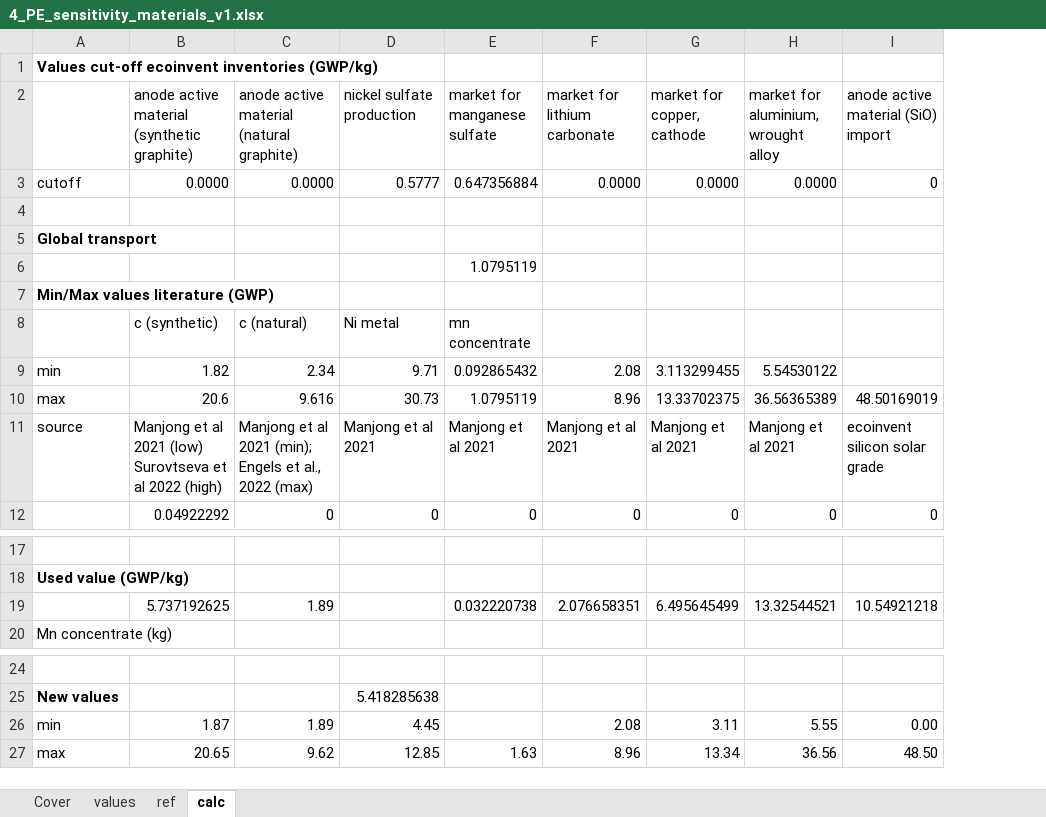
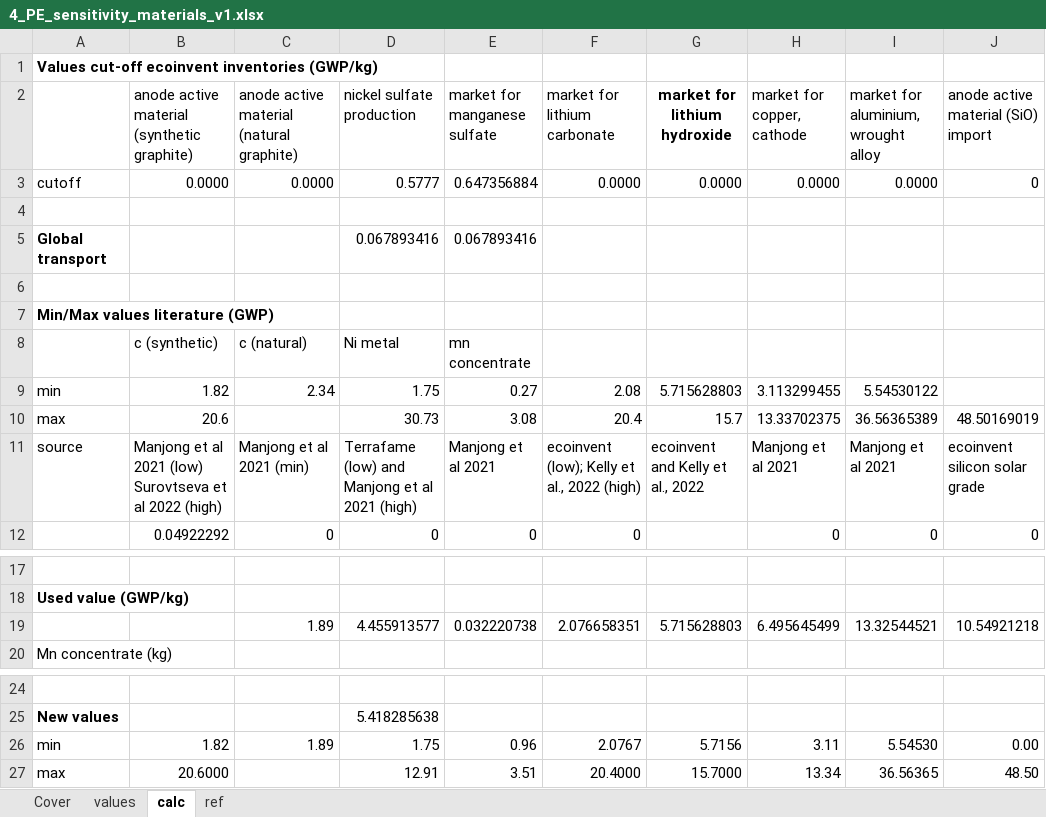
Before and after one commit to jbaars/Batt_Sust_Model, an Excel workbook: example notebooks/Example publication - integrated modelling/data/ODYM_database/4_PE_sensitivity_materials_v1.xlsx, sheet calc, drawn as a sheet; only a part is shown, gaps mark what is left out; values as stored, in another font and other column widths than the file's, no borders; addresses are those after the commit; the diff names each change by its address in the sheet, - before the commit and + after, or states it on an @@ line.

```diff
--- a/example notebooks/Example publication - integrated modelling/data/ODYM_database/4_PE_sensitivity_materials_v1.xlsx (sheet calc)
+++ b/example notebooks/Example publication - integrated modelling/data/ODYM_database/4_PE_sensitivity_materials_v1.xlsx (sheet calc)
@@ sheet tab order changed: Cover | values | calc | ref @@
+column G (market for lithium hydroxide), rows 3-11: 0.0000 |  |  |  |  |  | 5.715628803 | 15.7 | ecoinvent and Kelly et al., 2022; row 19: 5.715628803; rows 26-27: 5.7156 | 15.7000
-D5 (nickel sulfate production): (empty)
+D5 (nickel sulfate production): 0.067893416
-E5 (market for manganese sulfate): (empty)
+E5 (market for manganese sulfate): 0.067893416
-E6 (market for manganese sulfate): 1.0795119
+E6 (market for manganese sulfate): (empty)
-D9 (nickel sulfate production): 9.71
+D9 (nickel sulfate production): 1.75
-E9 (market for manganese sulfate): 0.092865432
+E9 (market for manganese sulfate): 0.27
-C10: 9.616
+C10: (empty)
-E10 (market for manganese sulfate): 1.0795119
+E10 (market for manganese sulfate): 3.08
-F10 (market for lithium carbonate): 8.96
+F10 (market for lithium carbonate): 20.4
-C11: Manjong et al 2021 (min); Engels et al., 2022 (max)
+C11: Manjong et al 2021 (min)
-D11 (nickel sulfate production): Manjong et al 2021
+D11 (nickel sulfate production): Terrafame (low) and Manjong et al 2021 (high)
-F11 (market for lithium carbonate): Manjong et al 2021
+F11 (market for lithium carbonate): ecoinvent (low); Kelly et al., 2022 (high)
-B19: 5.737192625
+B19: (empty)
-D19 (nickel sulfate production): (empty)
+D19 (nickel sulfate production): 4.455913577
-B26: 1.87
+B26: 1.82
-D26 (nickel sulfate production): 4.45
+D26 (nickel sulfate production): 1.75
-E26 (market for manganese sulfate): (empty)
+E26 (market for manganese sulfate): 0.96
-F26 (market for lithium carbonate): 2.08
+F26 (market for lithium carbonate): 2.0767
-I26: 5.55
+I26: 5.54530
-B27: 20.65
+B27: 20.6000
-C27: 9.62
+C27: (empty)
-D27 (nickel sulfate production): 12.85
+D27 (nickel sulfate production): 12.91
-E27 (market for manganese sulfate): 1.63
+E27 (market for manganese sulfate): 3.51
-F27 (market for lithium carbonate): 8.96
+F27 (market for lithium carbonate): 20.4000
-I27: 36.56
+I27: 36.56365
```
Also changed, not shown: sheet values, sheet Cover, formulas that keep their value, example notebooks/Example publication - integrated modelling/model_config.xlsx, 2 other files.
